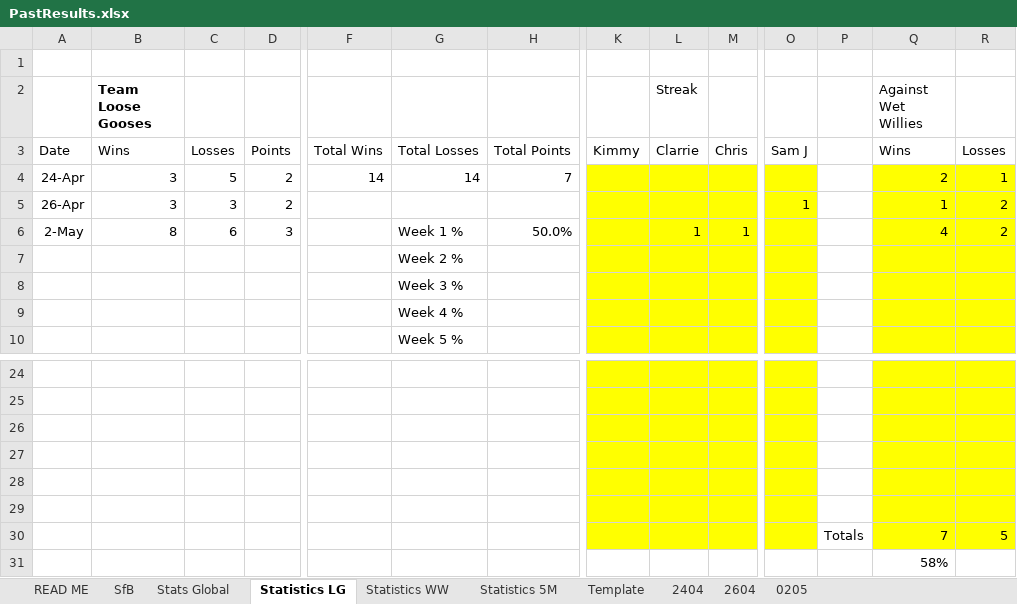
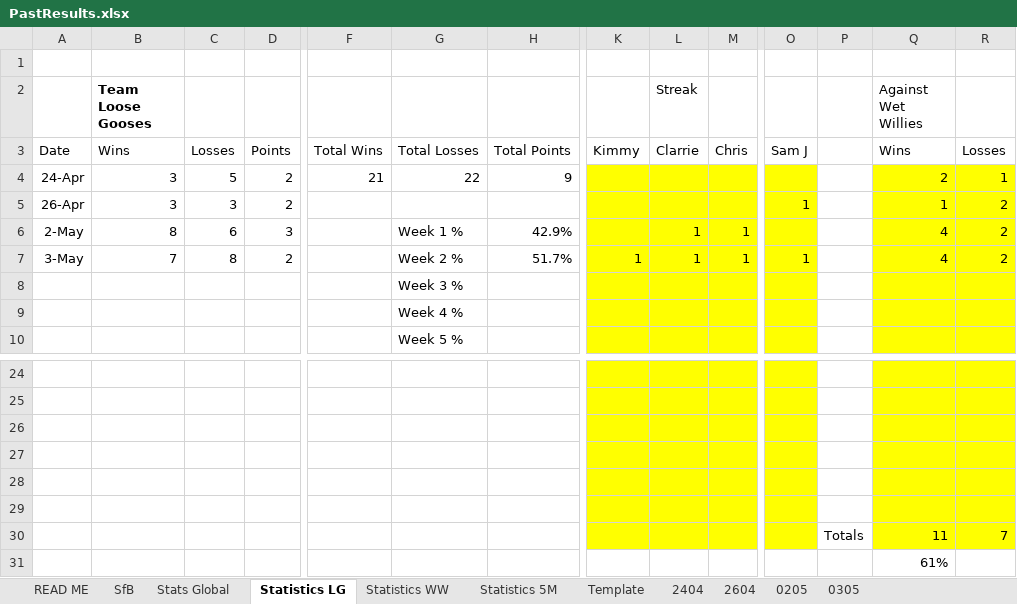
Before and after one commit to KingGoose20/TLTBO, an Excel workbook: Other Files/PastResults.xlsx, sheet Statistics LG, drawn as a sheet; only a part is shown, gaps mark what is left out; values as stored, in another font and other column widths than the file's, no borders; table styles not drawn; removed rows and columns are numbered as before the commit, all else as after; rows hold the shown columns only; the diff names each change by its address in the sheet, - before the commit and + after, or states it on an @@ line.

```diff
--- a/Other Files/PastResults.xlsx (sheet Statistics LG)
+++ b/Other Files/PastResults.xlsx (sheet Statistics LG)
+sheet tab: 0305
-F4: 14
+F4: 21
-G4: 14
+G4: 22
-H4: 7
+H4: 9
-H6: 50.0%
+H6: 42.9%
-row 7:  |  |  |  |  | Week 2 %
+row 7: 3-May | 7 | 8 | 2 |  | Week 2 % | 51.7% | 1 | 1 | 1 | 1 |  | 4 | 2
-row 30:  |  |  |  |  |  |  |  |  |  |  | Totals | 7 | 5
-row 31:  |  |  |  |  |  |  |  |  |  |  |  | 58%
+row 30:  |  |  |  |  |  |  |  |  |  |  | Totals | 11 | 7
+row 31:  |  |  |  |  |  |  |  |  |  |  |  | 61%
```
Also changed, not shown: sheet Stats Global, sheet SfB, sheet Statistics WW, sheet Statistics 5M, formulas that keep their value, charts or pictures, 3 other files.
